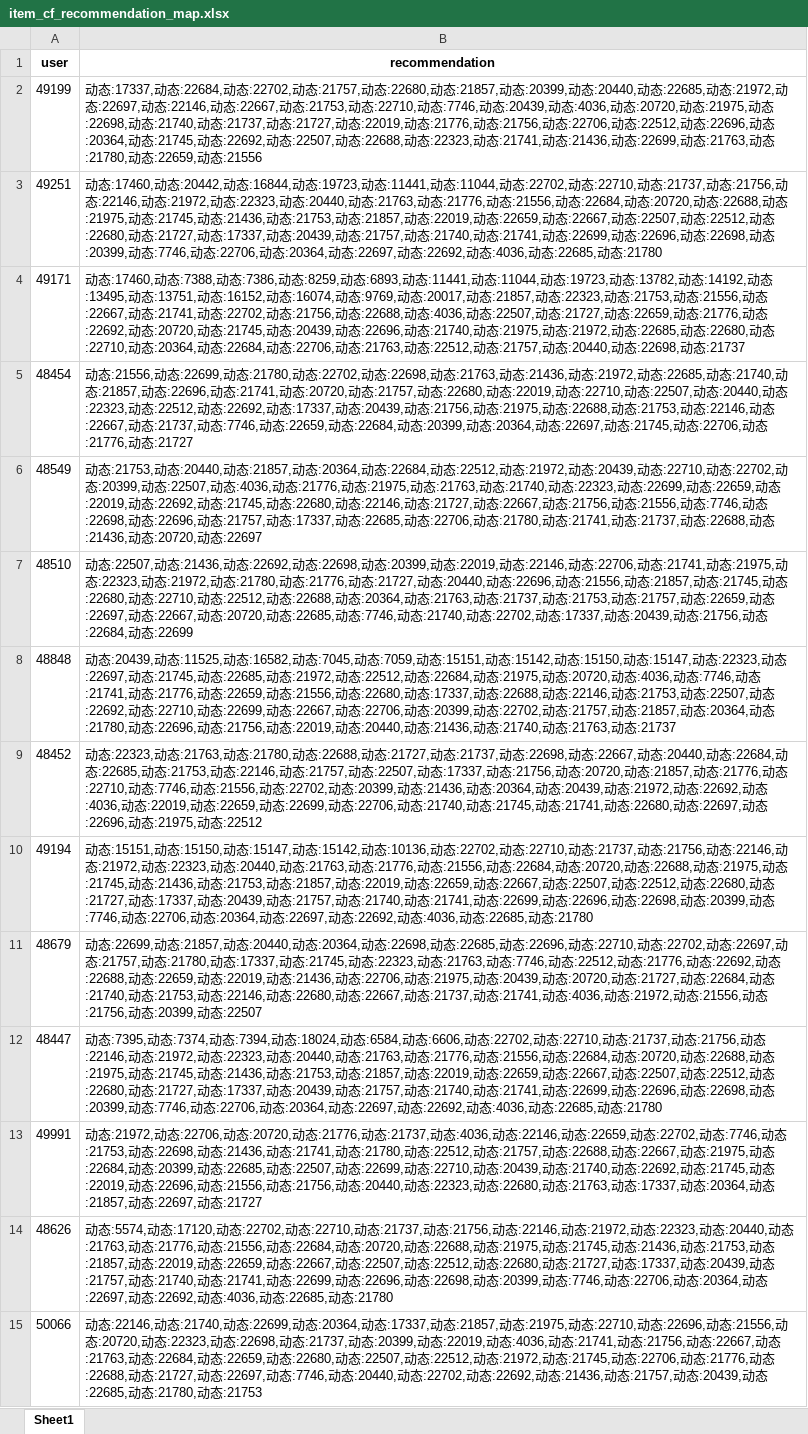
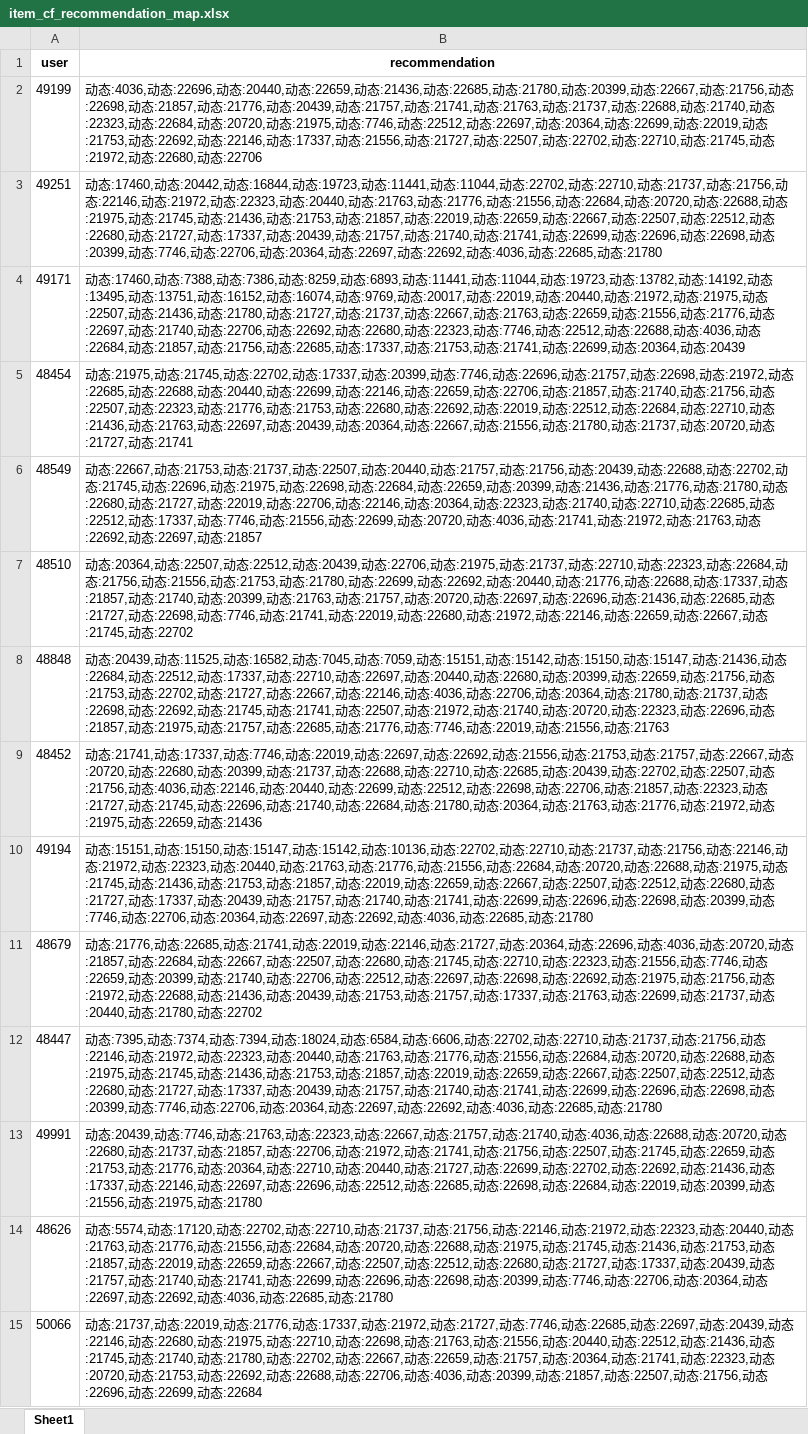
Before and after one commit to liuhaozhe6788/Shannon-RS, an Excel workbook: 20220426_algo_v2_10/algo_results/rec_result/item_cf_recommendation_map.xlsx, sheet Sheet1, drawn as a sheet; only a part is shown; values as stored, in another font and other column widths than the file's, no borders; the diff covers the shown part only; the diff names each change by its address in the sheet, - before the commit and + after, or states it on an @@ line.

```diff
--- a/20220426_algo_v2_10/algo_results/rec_result/item_cf_recommendation_map.xlsx (sheet Sheet1)
+++ b/20220426_algo_v2_10/algo_results/rec_result/item_cf_recommendation_map.xlsx (sheet Sheet1)
-B2 (recommendation): 动态:17337,动态:22684,动态:22702,动态:21757,动态:22680,动态:21857,动态:20399,动态:20440,动态:22685,动态:21972,动态:22697,动态:22146,动态:22667,动态:21753,动态:22710,动态:7746,动态:20439,动态:4036,动态:20720,动态:21975,动态:22698,动态:21740,动态:21737,动态:21727,动态:22019,动态:21776,动态:21756,动态:22706,动态:22512,动态:22696,动态:20364,动态:21745,动态:22692,动态:22507,动态:22688,动态:22323,动态:21741,动态:21436,动态:22699,动态:21763,动态:21780,动态:22659,动态:21556
+B2 (recommendation): 动态:4036,动态:22696,动态:20440,动态:22659,动态:21436,动态:22685,动态:21780,动态:20399,动态:22667,动态:21756,动态:22698,动态:21857,动态:21776,动态:20439,动态:21757,动态:21741,动态:21763,动态:21737,动态:22688,动态:21740,动态:22323,动态:22684,动态:20720,动态:21975,动态:7746,动态:22512,动态:22697,动态:20364,动态:22699,动态:22019,动态:21753,动态:22692,动态:22146,动态:17337,动态:21556,动态:21727,动态:22507,动态:22702,动态:22710,动态:21745,动态:21972,动态:22680,动态:22706
-B4 (recommendation): …动态:21857,动态:22323,动态:21753,动态:21556,动态:22667,动态:21741,动态:22702,动态:21756,动态:22688,动态:4036,动态:22507,动态:21727,动态:22659,动态:21776,动态:22692,动态:20720,动态:21745,动态:20439,动态:22696,动态:21740,动态:21975,动态:21972,动态:22685,动态:22680,动态:22710,动态:20364,动态:22684,动态:22706,动态:21763,动态:22512,动态:21757,动态:20440,动态:22698,动态:21737
+B4 (recommendation): …动态:22019,动态:20440,动态:21972,动态:21975,动态:22507,动态:21436,动态:21780,动态:21727,动态:21737,动态:22667,动态:21763,动态:22659,动态:21556,动态:21776,动态:22697,动态:21740,动态:22706,动态:22692,动态:22680,动态:22323,动态:7746,动态:22512,动态:22688,动态:4036,动态:22684,动态:21857,动态:21756,动态:22685,动态:17337,动态:21753,动态:21741,动态:22699,动态:20364,动态:20439
-B5 (recommendation): 动态:21556,动态:22699,动态:21780,动态:22702,动态:22698,动态:21763,动态:21436,动态:21972,动态:22685,动态:21740,动态:21857,动态:22696,动态:21741,动态:20720,动态:21757,动态:22680,动态:22019,动态:22710,动态:22507,动态:20440,动态:22323,动态:22512,动态:22692,动态:17337,动态:20439,动态:21756,动态:21975,动态:22688,动态:21753,动态:22146,动态:22667,动态:21737,动态:7746,动态:22659,动态:22684,动态:20399,动态:20364,动态:22697,动态:21745,动态:22706,动态:21776,动态:21727
+B5 (recommendation): 动态:21975,动态:21745,动态:22702,动态:17337,动态:20399,动态:7746,动态:22696,动态:21757,动态:22698,动态:21972,动态:22685,动态:22688,动态:20440,动态:22699,动态:22146,动态:22659,动态:22706,动态:21857,动态:21740,动态:21756,动态:22507,动态:22323,动态:21776,动态:21753,动态:22680,动态:22692,动态:22019,动态:22512,动态:22684,动态:22710,动态:21436,动态:21763,动态:22697,动态:20439,动态:20364,动态:22667,动态:21556,动态:21780,动态:21737,动态:20720,动态:21727,动态:21741
-B6 (recommendation): 动态:21753,动态:20440,动态:21857,动态:20364,动态:22684,动态:22512,动态:21972,动态:20439,动态:22710,动态:22702,动态:20399,动态:22507,动态:4036,动态:21776,动态:21975,动态:21763,动态:21740,动态:22323,动态:22699,动态:22659,动态:22019,动态:22692,动态:21745,动态:22680,动态:22146,动态:21727,动态:22667,动态:21756,动态:21556,动态:7746,动态:22698,动态:22696,动态:21757,动态:17337,动态:22685,动态:22706,动态:21780,动态:21741,动态:21737,动态:22688,动态:21436,动态:20720,动态:22697
+B6 (recommendation): 动态:22667,动态:21753,动态:21737,动态:22507,动态:20440,动态:21757,动态:21756,动态:20439,动态:22688,动态:22702,动态:21745,动态:22696,动态:21975,动态:22698,动态:22684,动态:22659,动态:20399,动态:21436,动态:21776,动态:21780,动态:22680,动态:21727,动态:22019,动态:22706,动态:22146,动态:20364,动态:22323,动态:21740,动态:22710,动态:22685,动态:22512,动态:17337,动态:7746,动态:21556,动态:22699,动态:20720,动态:4036,动态:21741,动态:21972,动态:21763,动态:22692,动态:22697,动态:21857
-B7 (recommendation): 动态:22507,动态:21436,动态:22692,动态:22698,动态:20399,动态:22019,动态:22146,动态:22706,动态:21741,动态:21975,动态:22323,动态:21972,动态:21780,动态:21776,动态:21727,动态:20440,动态:22696,动态:21556,动态:21857,动态:21745,动态:22680,动态:22710,动态:22512,动态:22688,动态:20364,动态:21763,动态:21737,动态:21753,动态:21757,动态:22659,动态:22697,动态:22667,动态:20720,动态:22685,动态:7746,动态:21740,动态:22702,动态:17337,动态:20439,动态:21756,动态:22684,动态:22699
+B7 (recommendation): 动态:20364,动态:22507,动态:22512,动态:20439,动态:22706,动态:21975,动态:21737,动态:22710,动态:22323,动态:22684,动态:21756,动态:21556,动态:21753,动态:21780,动态:22699,动态:22692,动态:20440,动态:21776,动态:22688,动态:17337,动态:21857,动态:21740,动态:20399,动态:21763,动态:21757,动态:20720,动态:22697,动态:22696,动态:21436,动态:22685,动态:21727,动态:22698,动态:7746,动态:21741,动态:22019,动态:22680,动态:21972,动态:22146,动态:22659,动态:22667,动态:21745,动态:22702
-B8 (recommendation): …动态:22323,动态:22697,动态:21745,动态:22685,动态:21972,动态:22512,动态:22684,动态:21975,动态:20720,动态:4036,动态:7746,动态:21741,动态:21776,动态:22659,动态:21556,动态:22680,动态:17337,动态:22688,动态:22146,动态:21753,动态:22507,动态:22692,动态:22710,动态:22699,动态:22667,动态:22706,动态:20399,动态:22702,动态:21757,动态:21857,动态:20364,动态:21780,动态:22696,动态:21756,动态:22019,动态:20440,动态:21436,动态:21740,动态:21763,动态:21737
+B8 (recommendation): …动态:21436,动态:22684,动态:22512,动态:17337,动态:22710,动态:22697,动态:20440,动态:22680,动态:20399,动态:22659,动态:21756,动态:21753,动态:22702,动态:21727,动态:22667,动态:22146,动态:4036,动态:22706,动态:20364,动态:21780,动态:21737,动态:22698,动态:22692,动态:21745,动态:21741,动态:22507,动态:21972,动态:21740,动态:20720,动态:22323,动态:22696,动态:21857,动态:21975,动态:21757,动态:22685,动态:21776,动态:7746,动态:22019,动态:21556,动态:21763
-B9 (recommendation): 动态:22323,动态:21763,动态:21780,动态:22688,动态:21727,动态:21737,动态:22698,动态:22667,动态:20440,动态:22684,动态:22685,动态:21753,动态:22146,动态:21757,动态:22507,动态:17337,动态:21756,动态:20720,动态:21857,动态:21776,动态:22710,动态:7746,动态:21556,动态:22702,动态:20399,动态:21436,动态:20364,动态:20439,动态:21972,动态:22692,动态:4036,动态:22019,动态:22659,动态:22699,动态:22706,动态:21740,动态:21745,动态:21741,动态:22680,动态:22697,动态:22696,动态:21975,动态:22512
+B9 (recommendation): 动态:21741,动态:17337,动态:7746,动态:22019,动态:22697,动态:22692,动态:21556,动态:21753,动态:21757,动态:22667,动态:20720,动态:22680,动态:20399,动态:21737,动态:22688,动态:22710,动态:22685,动态:20439,动态:22702,动态:22507,动态:21756,动态:4036,动态:22146,动态:20440,动态:22699,动态:22512,动态:22698,动态:22706,动态:21857,动态:22323,动态:21727,动态:21745,动态:22696,动态:21740,动态:22684,动态:21780,动态:20364,动态:21763,动态:21776,动态:21972,动态:21975,动态:22659,动态:21436
-B11 (recommendation): 动态:22699,动态:21857,动态:20440,动态:20364,动态:22698,动态:22685,动态:22696,动态:22710,动态:22702,动态:22697,动态:21757,动态:21780,动态:17337,动态:21745,动态:22323,动态:21763,动态:7746,动态:22512,动态:21776,动态:22692,动态:22688,动态:22659,动态:22019,动态:21436,动态:22706,动态:21975,动态:20439,动态:20720,动态:21727,动态:22684,动态:21740,动态:21753,动态:22146,动态:22680,动态:22667,动态:21737,动态:21741,动态:4036,动态:21972,动态:21556,动态:21756,动态:20399,动态:22507
+B11 (recommendation): 动态:21776,动态:22685,动态:21741,动态:22019,动态:22146,动态:21727,动态:20364,动态:22696,动态:4036,动态:20720,动态:21857,动态:22684,动态:22667,动态:22507,动态:22680,动态:21745,动态:22710,动态:22323,动态:21556,动态:7746,动态:22659,动态:20399,动态:21740,动态:22706,动态:22512,动态:22697,动态:22698,动态:22692,动态:21975,动态:21756,动态:21972,动态:22688,动态:21436,动态:20439,动态:21753,动态:21757,动态:17337,动态:21763,动态:22699,动态:21737,动态:20440,动态:21780,动态:22702
-B13 (recommendation): 动态:21972,动态:22706,动态:20720,动态:21776,动态:21737,动态:4036,动态:22146,动态:22659,动态:22702,动态:7746,动态:21753,动态:22698,动态:21436,动态:21741,动态:21780,动态:22512,动态:21757,动态:22688,动态:22667,动态:21975,动态:22684,动态:20399,动态:22685,动态:22507,动态:22699,动态:22710,动态:20439,动态:21740,动态:22692,动态:21745,动态:22019,动态:22696,动态:21556,动态:21756,动态:20440,动态:22323,动态:22680,动态:21763,动态:17337,动态:20364,动态:21857,动态:22697,动态:21727
+B13 (recommendation): 动态:20439,动态:7746,动态:21763,动态:22323,动态:22667,动态:21757,动态:21740,动态:4036,动态:22688,动态:20720,动态:22680,动态:21737,动态:21857,动态:22706,动态:21972,动态:21741,动态:21756,动态:22507,动态:21745,动态:22659,动态:21753,动态:21776,动态:20364,动态:22710,动态:20440,动态:21727,动态:22699,动态:22702,动态:22692,动态:21436,动态:17337,动态:22146,动态:22697,动态:22696,动态:22512,动态:22685,动态:22698,动态:22684,动态:22019,动态:20399,动态:21556,动态:21975,动态:21780
-B15 (recommendation): 动态:22146,动态:21740,动态:22699,动态:20364,动态:17337,动态:21857,动态:21975,动态:22710,动态:22696,动态:21556,动态:20720,动态:22323,动态:22698,动态:21737,动态:20399,动态:22019,动态:4036,动态:21741,动态:21756,动态:22667,动态:21763,动态:22684,动态:22659,动态:22680,动态:22507,动态:22512,动态:21972,动态:21745,动态:22706,动态:21776,动态:22688,动态:21727,动态:22697,动态:7746,动态:20440,动态:22702,动态:22692,动态:21436,动态:21757,动态:20439,动态:22685,动态:21780,动态:21753
+B15 (recommendation): 动态:21737,动态:22019,动态:21776,动态:17337,动态:21972,动态:21727,动态:7746,动态:22685,动态:22697,动态:20439,动态:22146,动态:22680,动态:21975,动态:22710,动态:22698,动态:21763,动态:21556,动态:20440,动态:22512,动态:21436,动态:21745,动态:21740,动态:21780,动态:22702,动态:22667,动态:22659,动态:21757,动态:20364,动态:21741,动态:22323,动态:20720,动态:21753,动态:22692,动态:22688,动态:22706,动态:4036,动态:20399,动态:21857,动态:22507,动态:21756,动态:22696,动态:22699,动态:22684
```
Also changed, not shown: 267 edited cells elsewhere in this sheet, 20220426_algo_v2_10/algo_results/rec_result/generalized_cf_recommendation_map.xlsx, 20220426_algo_v2_10/algo_results/rec_result/hybrid_cf_recommendation_map.xlsx, 25 other files.
